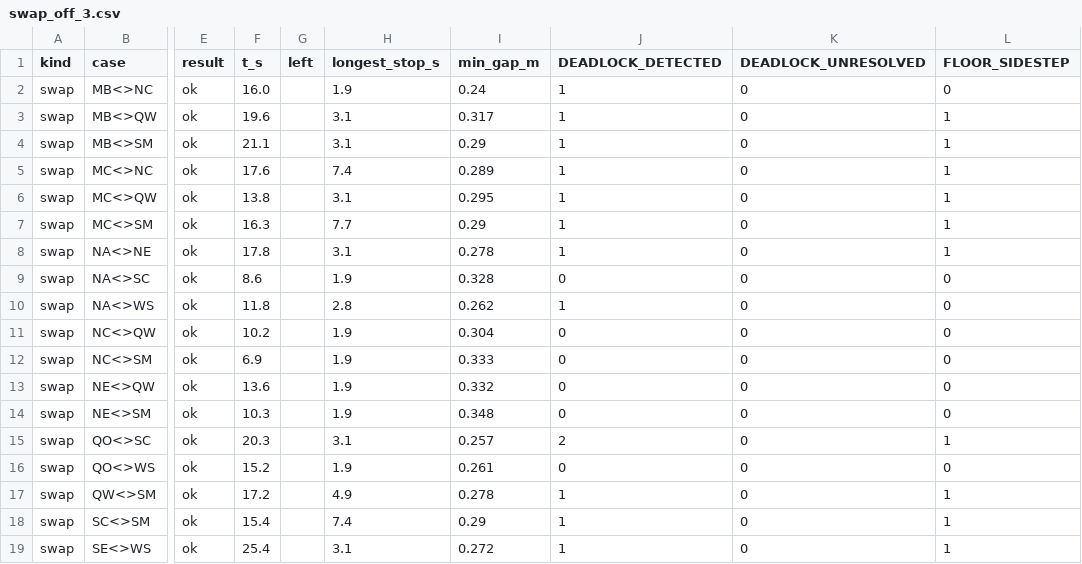
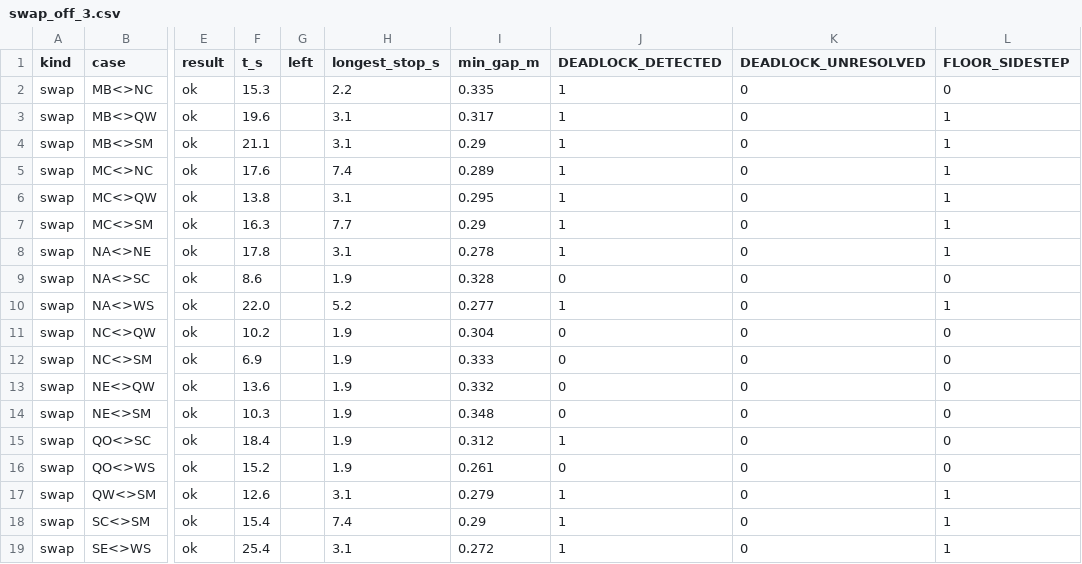
Before and after one commit to PJW-1/roscamp-freefloor, a CSV file: docs/freefloor/night_1111/stress/swap_off_3.csv, drawn as a sheet; only a part is shown, gaps mark what is left out; the diff names each change by its address in the sheet, - before the commit and + after, or states it on an @@ line.

```diff
--- a/docs/freefloor/night_1111/stress/swap_off_3.csv
+++ b/docs/freefloor/night_1111/stress/swap_off_3.csv
-F2 (t_s): 16.0
+F2 (t_s): 15.3
-H2 (longest_stop_s): 1.9
+H2 (longest_stop_s): 2.2
-I2 (min_gap_m): 0.24
+I2 (min_gap_m): 0.335
-F10 (t_s): 11.8
+F10 (t_s): 22.0
-H10 (longest_stop_s): 2.8
+H10 (longest_stop_s): 5.2
-I10 (min_gap_m): 0.262
+I10 (min_gap_m): 0.277
-L10 (FLOOR_SIDESTEP): 0
+L10 (FLOOR_SIDESTEP): 1
-F15 (t_s): 20.3
+F15 (t_s): 18.4
-H15 (longest_stop_s): 3.1
+H15 (longest_stop_s): 1.9
-I15 (min_gap_m): 0.257
+I15 (min_gap_m): 0.312
-J15 (DEADLOCK_DETECTED): 2
+J15 (DEADLOCK_DETECTED): 1
-L15 (FLOOR_SIDESTEP): 1
+L15 (FLOOR_SIDESTEP): 0
-F17 (t_s): 17.2
+F17 (t_s): 12.6
-H17 (longest_stop_s): 4.9
+H17 (longest_stop_s): 3.1
-I17 (min_gap_m): 0.278
+I17 (min_gap_m): 0.279
```
Also changed, not shown: docs/freefloor/night_1111/stress/swap_off_1.csv, docs/freefloor/night_1111/stress/swap_off_2.csv, 16 other files.
